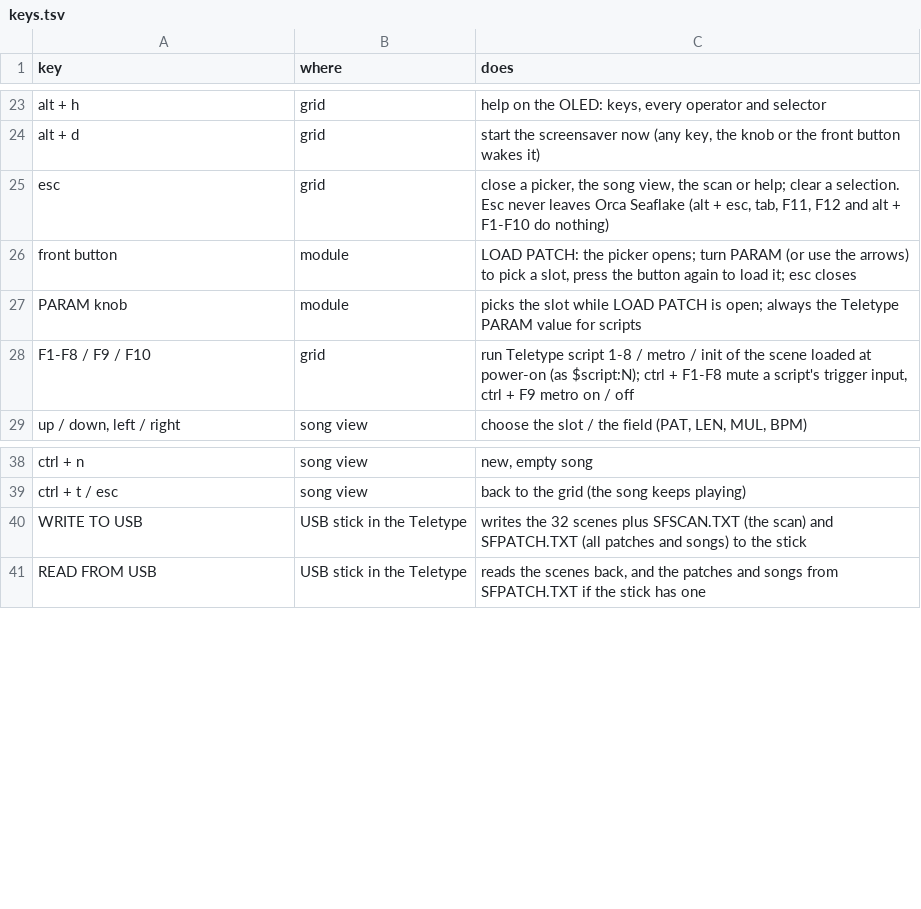
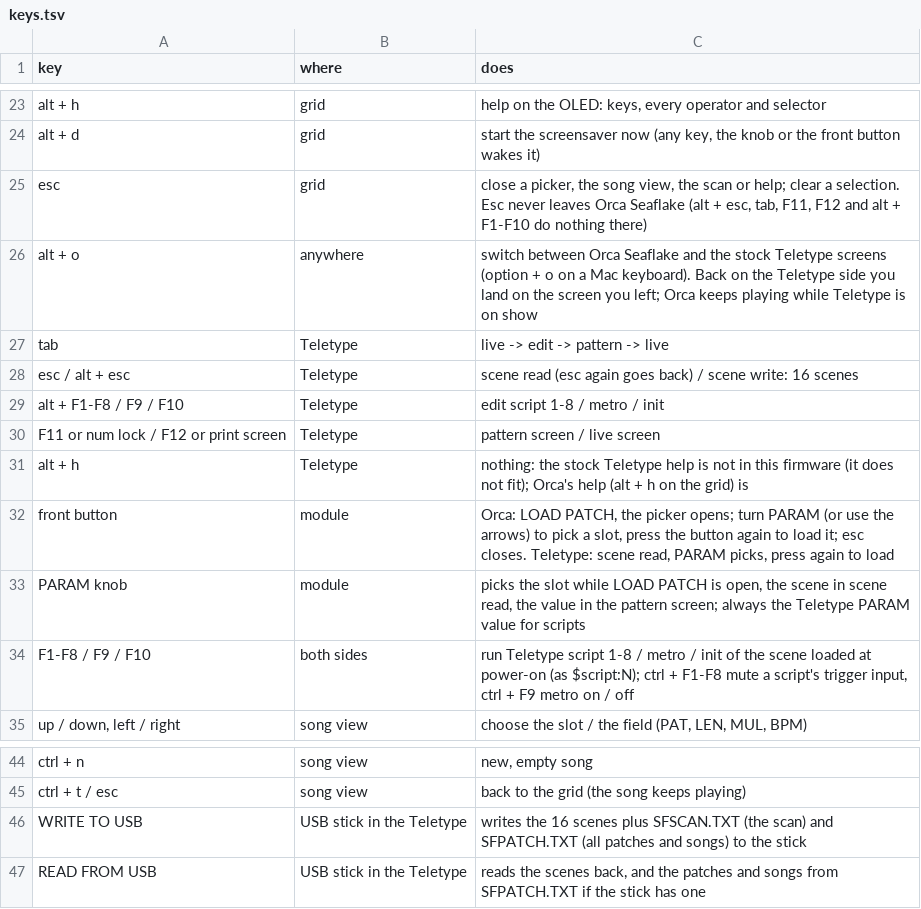
Before and after one commit to femifleming/orca_seaflake, a TSV file: teletype/docs/manual/keys.tsv, drawn as a sheet; only a part is shown, gaps mark what is left out.

```diff
--- a/teletype/docs/manual/keys.tsv
+++ b/teletype/docs/manual/keys.tsv
@@ -24,6 +24,12 @@ alt + h	grid	help on the OLED: keys, every operator and selector
 alt + d	grid	start the screensaver now (any key, the knob or the front button wakes it)
-esc	grid	close a picker, the song view, the scan or help; clear a selection. Esc never leaves Orca Seaflake (alt + esc, tab, F11, F12 and alt + F1-F10 do nothing)
-front button	module	LOAD PATCH: the picker opens; turn PARAM (or use the arrows) to pick a slot, press the button again to load it; esc closes
-PARAM knob	module	picks the slot while LOAD PATCH is open; always the Teletype PARAM value for scripts
-F1-F8 / F9 / F10	grid	run Teletype script 1-8 / metro / init of the scene loaded at power-on (as $script:N); ctrl + F1-F8 mute a script's trigger input, ctrl + F9 metro on / off
+esc	grid	close a picker, the song view, the scan or help; clear a selection. Esc never leaves Orca Seaflake (alt + esc, tab, F11, F12 and alt + F1-F10 do nothing there)
+alt + o	anywhere	switch between Orca Seaflake and the stock Teletype screens (option + o on a Mac keyboard). Back on the Teletype side you land on the screen you left; Orca keeps playing while Teletype is on show
+tab	Teletype	live -> edit -> pattern -> live
+esc / alt + esc	Teletype	scene read (esc again goes back) / scene write: 16 scenes
+alt + F1-F8 / F9 / F10	Teletype	edit script 1-8 / metro / init
+F11 or num lock / F12 or print screen	Teletype	pattern screen / live screen
+alt + h	Teletype	nothing: the stock Teletype help is not in this firmware (it does not fit); Orca's help (alt + h on the grid) is
+front button	module	Orca: LOAD PATCH, the picker opens; turn PARAM (or use the arrows) to pick a slot, press the button again to load it; esc closes. Teletype: scene read, PARAM picks, press again to load
+PARAM knob	module	picks the slot while LOAD PATCH is open, the scene in scene read, the value in the pattern screen; always the Teletype PARAM value for scripts
+F1-F8 / F9 / F10	both sides	run Teletype script 1-8 / metro / init of the scene loaded at power-on (as $script:N); ctrl + F1-F8 mute a script's trigger input, ctrl + F9 metro on / off
 up / down, left / right	song view	choose the slot / the field (PAT, LEN, MUL, BPM)
@@ -39,3 +45,3 @@ ctrl + n	song view	new, empty song
 ctrl + t / esc	song view	back to the grid (the song keeps playing)
-WRITE TO USB	USB stick in the Teletype	writes the 32 scenes plus SFSCAN.TXT (the scan) and SFPATCH.TXT (all patches and songs) to the stick
+WRITE TO USB	USB stick in the Teletype	writes the 16 scenes plus SFSCAN.TXT (the scan) and SFPATCH.TXT (all patches and songs) to the stick
 READ FROM USB	USB stick in the Teletype	reads the scenes back, and the patches and songs from SFPATCH.TXT if the stick has one
```
Also changed, not shown: 25 other files.
